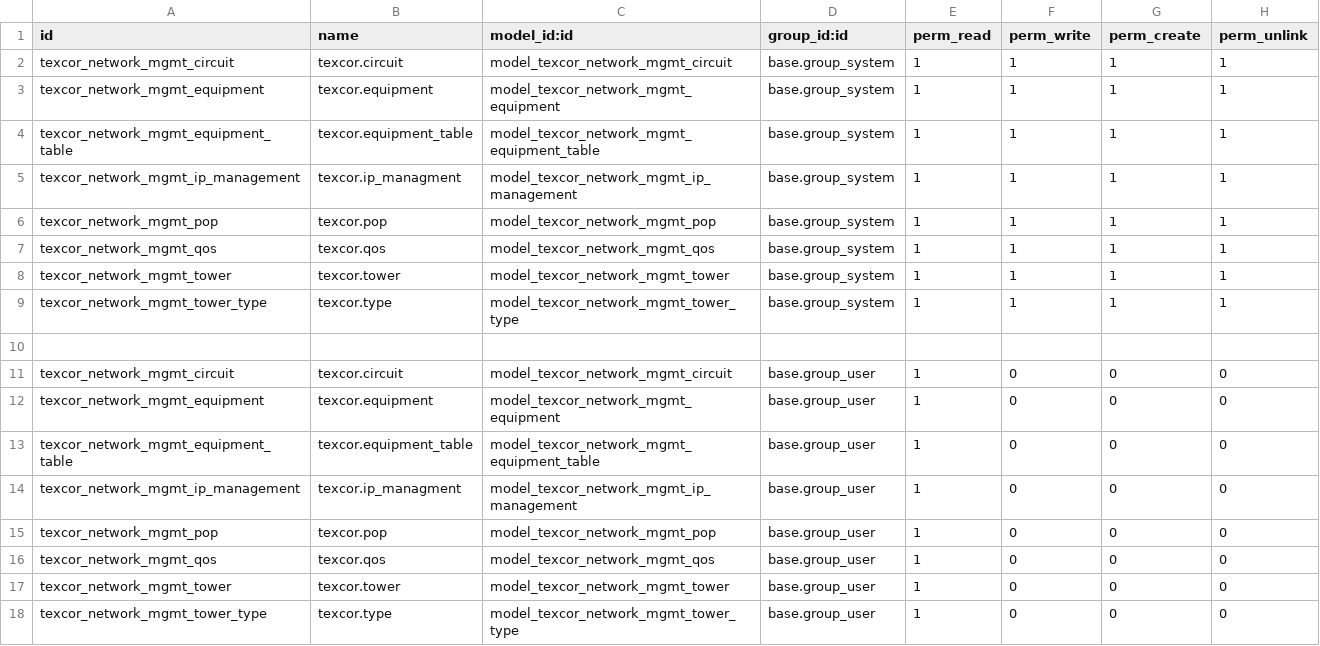
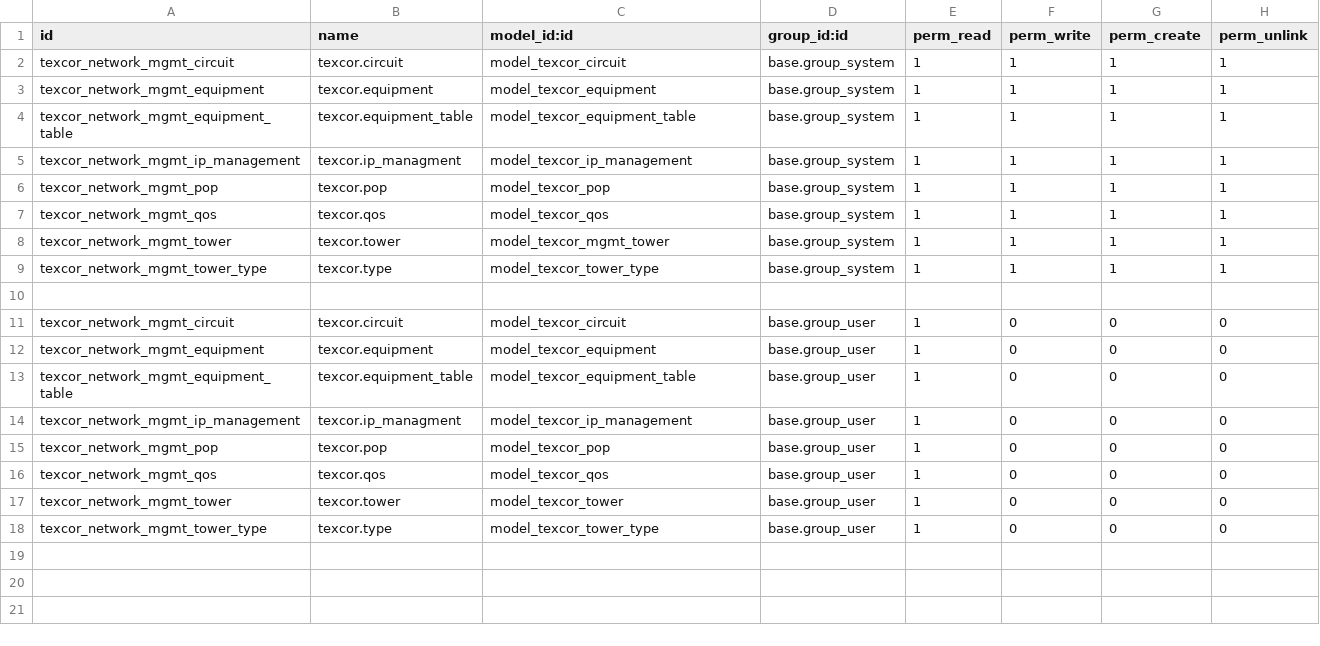
Before and after one commit to Texcor/Production, a CSV file: texcor_network_mgmt/security/ir.model.access.csv, drawn as a sheet.

Commit message:
[FIX] texcor_network_mgmt: security group model names

```diff
--- a/texcor_network_mgmt/security/ir.model.access.csv
+++ b/texcor_network_mgmt/security/ir.model.access.csv
@@ -1,18 +1,18 @@
 id,name,model_id:id,group_id:id,perm_read,perm_write,perm_create,perm_unlink
-texcor_network_mgmt_circuit,texcor.circuit,model_texcor_network_mgmt_circuit,base.group_system,1,1,1,1
-texcor_network_mgmt_equipment,texcor.equipment,model_texcor_network_mgmt_equipment,base.group_system,1,1,1,1
-texcor_network_mgmt_equipment_table,texcor.equipment_table,model_texcor_network_mgmt_equipment_table,base.group_system,1,1,1,1
-texcor_network_mgmt_ip_management,texcor.ip_managment,model_texcor_network_mgmt_ip_management,base.group_system,1,1,1,1
-texcor_network_mgmt_pop,texcor.pop,model_texcor_network_mgmt_pop,base.group_system,1,1,1,1
-texcor_network_mgmt_qos,texcor.qos,model_texcor_network_mgmt_qos,base.group_system,1,1,1,1
-texcor_network_mgmt_tower,texcor.tower,model_texcor_network_mgmt_tower,base.group_system,1,1,1,1
-texcor_network_mgmt_tower_type,texcor.type,model_texcor_network_mgmt_tower_type,base.group_system,1,1,1,1
+texcor_network_mgmt_circuit,texcor.circuit,model_texcor_circuit,base.group_system,1,1,1,1
+texcor_network_mgmt_equipment,texcor.equipment,model_texcor_equipment,base.group_system,1,1,1,1
+texcor_network_mgmt_equipment_table,texcor.equipment_table,model_texcor_equipment_table,base.group_system,1,1,1,1
+texcor_network_mgmt_ip_management,texcor.ip_managment,model_texcor_ip_management,base.group_system,1,1,1,1
+texcor_network_mgmt_pop,texcor.pop,model_texcor_pop,base.group_system,1,1,1,1
+texcor_network_mgmt_qos,texcor.qos,model_texcor_qos,base.group_system,1,1,1,1
+texcor_network_mgmt_tower,texcor.tower,model_texcor_mgmt_tower,base.group_system,1,1,1,1
+texcor_network_mgmt_tower_type,texcor.type,model_texcor_tower_type,base.group_system,1,1,1,1
 
-texcor_network_mgmt_circuit,texcor.circuit,model_texcor_network_mgmt_circuit,base.group_user,1,0,0,0
-texcor_network_mgmt_equipment,texcor.equipment,model_texcor_network_mgmt_equipment,base.group_user,1,0,0,0
-texcor_network_mgmt_equipment_table,texcor.equipment_table,model_texcor_network_mgmt_equipment_table,base.group_user,1,0,0,0
-texcor_network_mgmt_ip_management,texcor.ip_managment,model_texcor_network_mgmt_ip_management,base.group_user,1,0,0,0
-texcor_network_mgmt_pop,texcor.pop,model_texcor_network_mgmt_pop,base.group_user,1,0,0,0
-texcor_network_mgmt_qos,texcor.qos,model_texcor_network_mgmt_qos,base.group_user,1,0,0,0
-texcor_network_mgmt_tower,texcor.tower,model_texcor_network_mgmt_tower,base.group_user,1,0,0,0
-texcor_network_mgmt_tower_type,texcor.type,model_texcor_network_mgmt_tower_type,base.group_user,1,0,0,0
+texcor_network_mgmt_circuit,texcor.circuit,model_texcor_circuit,base.group_user,1,0,0,0
+texcor_network_mgmt_equipment,texcor.equipment,model_texcor_equipment,base.group_user,1,0,0,0
+texcor_network_mgmt_equipment_table,texcor.equipment_table,model_texcor_equipment_table,base.group_user,1,0,0,0
+texcor_network_mgmt_ip_management,texcor.ip_managment,model_texcor_ip_management,base.group_user,1,0,0,0
+texcor_network_mgmt_pop,texcor.pop,model_texcor_pop,base.group_user,1,0,0,0
+texcor_network_mgmt_qos,texcor.qos,model_texcor_qos,base.group_user,1,0,0,0
+texcor_network_mgmt_tower,texcor.tower,model_texcor_tower,base.group_user,1,0,0,0
+texcor_network_mgmt_tower_type,texcor.type,model_texcor_tower_type,base.group_user,1,0,0,0
```
